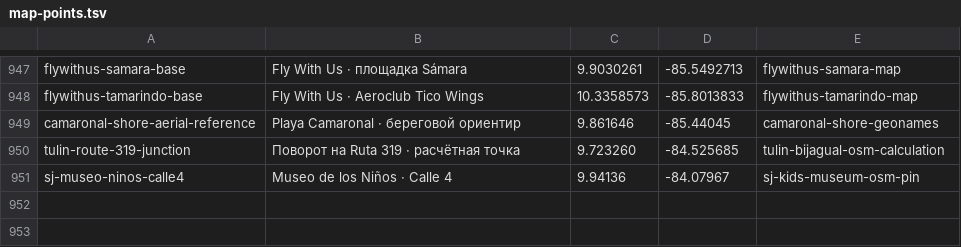
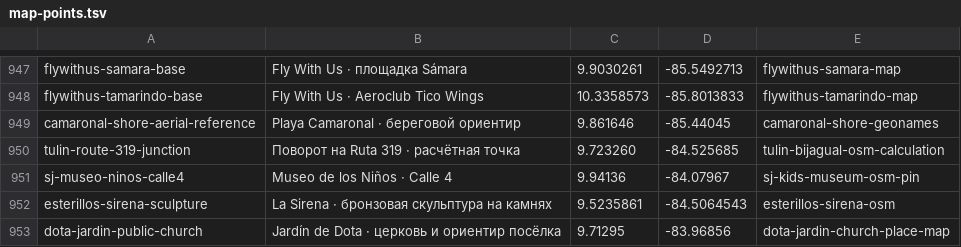
Before and after one commit to Paldd/costa-rica-travel-atlas, a TSV file: data/map-points.tsv, drawn as a sheet; only a part is shown, gaps mark what is left out; the diff names each change by its address in the sheet, - before the commit and + after, or states it on an @@ line.

```diff
--- a/data/map-points.tsv
+++ b/data/map-points.tsv
+row 952: esterillos-sirena-sculpture | La Sirena · бронзовая скульптура на камнях | 9.5235861 | -84.5064543 | esterillos-sirena-osm
+row 953: dota-jardin-public-church | Jardín de Dota · церковь и ориентир посёлка | 9.71295 | -83.96856 | dota-jardin-church-place-map
```
Also changed, not shown: data/checks.tsv, 5 other files.
